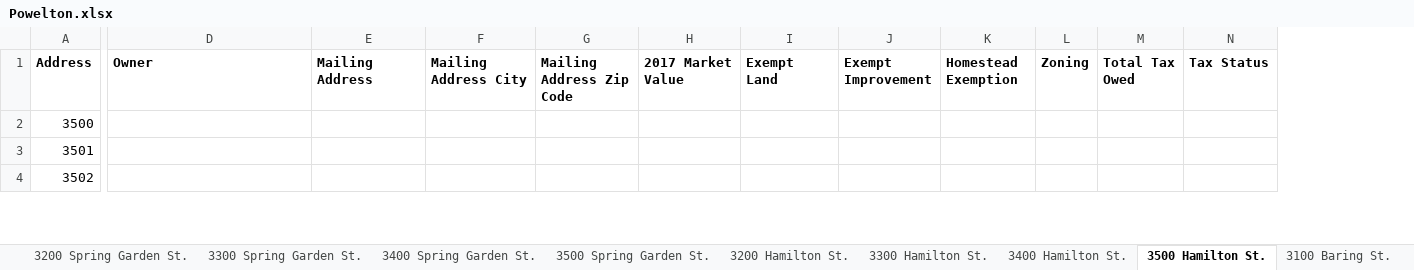
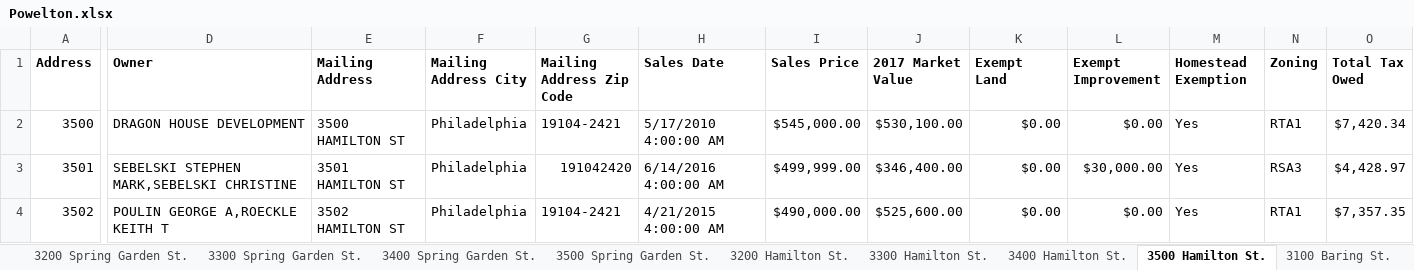
Before and after one commit to sunnydoll/AutoRecorder, an Excel workbook: AutoRecorder/AutoRecorder/bin/Debug/Powelton.xlsx, sheet 3500 Hamilton St., drawn as a sheet; only a part is shown, gaps mark what is left out; values as stored, in another font and other column widths than the file's, no borders; removed rows and columns are numbered as before the commit, all else as after; the diff covers the shown part only; the diff names each change by its address in the sheet, - before the commit and + after, or states it on an @@ line.

```diff
--- a/AutoRecorder/AutoRecorder/bin/Debug/Powelton.xlsx (sheet 3500 Hamilton St.)
+++ b/AutoRecorder/AutoRecorder/bin/Debug/Powelton.xlsx (sheet 3500 Hamilton St.)
+column H (Sales Date), rows 2-4: 5/17/2010 4:00:00 AM | 6/14/2016 4:00:00 AM | 4/21/2015 4:00:00 AM
+column I (Sales Price), rows 2-4: $545,000.00 | $499,999.00 | $490,000.00
-column N (Tax Status), empty
-D2 (Owner): (empty)
+D2 (Owner): DRAGON HOUSE DEVELOPMENT
-E2 (Mailing Address): (empty)
+E2 (Mailing Address): 3500 HAMILTON ST
-F2:F4 (Mailing Address City): (empty)
+F2:F4 (Mailing Address City): Philadelphia
-G2 (Mailing Address Zip Code): (empty)
+G2 (Mailing Address Zip Code): 19104-2421
-J2 (2017 Market Value): (empty)
+J2 (2017 Market Value): $530,100.00
-K2:K4 (Exempt Land): (empty)
+K2:K4 (Exempt Land): $0.00
-L2 (Exempt Improvement): (empty)
+L2 (Exempt Improvement): $0.00
-M2:M4 (Homestead Exemption): (empty)
+M2:M4 (Homestead Exemption): Yes
-N2 (Zoning): (empty)
+N2 (Zoning): RTA1
-O2 (Total Tax Owed): (empty)
+O2 (Total Tax Owed): $7,420.34
-D3 (Owner): (empty)
+D3 (Owner): SEBELSKI STEPHEN MARK,SEBELSKI CHRISTINE
-E3 (Mailing Address): (empty)
+E3 (Mailing Address): 3501 HAMILTON ST
-G3 (Mailing Address Zip Code): (empty)
+G3 (Mailing Address Zip Code): 191042420
-J3 (2017 Market Value): (empty)
+J3 (2017 Market Value): $346,400.00
-L3 (Exempt Improvement): (empty)
+L3 (Exempt Improvement): $30,000.00
-N3 (Zoning): (empty)
+N3 (Zoning): RSA3
-O3 (Total Tax Owed): (empty)
+O3 (Total Tax Owed): $4,428.97
-D4 (Owner): (empty)
+D4 (Owner): POULIN GEORGE A,ROECKLE KEITH T
-E4 (Mailing Address): (empty)
+E4 (Mailing Address): 3502 HAMILTON ST
-G4 (Mailing Address Zip Code): (empty)
+G4 (Mailing Address Zip Code): 19104-2421
-J4 (2017 Market Value): (empty)
+J4 (2017 Market Value): $525,600.00
-L4 (Exempt Improvement): (empty)
+L4 (Exempt Improvement): $0.00
-N4 (Zoning): (empty)
+N4 (Zoning): RTA1
-O4 (Total Tax Owed): (empty)
+O4 (Total Tax Owed): $7,357.35
```
Also changed, not shown: 170 edited cells elsewhere in this sheet, sheet 400 N. 32nd St., sheet 3200 Powelton Ave., sheet 400 N. 33rd St., sheet 3400 Powelton Ave., sheet 3200 Winter St., sheet 3400 Baring St., 52 more sheets, 36 other files.
